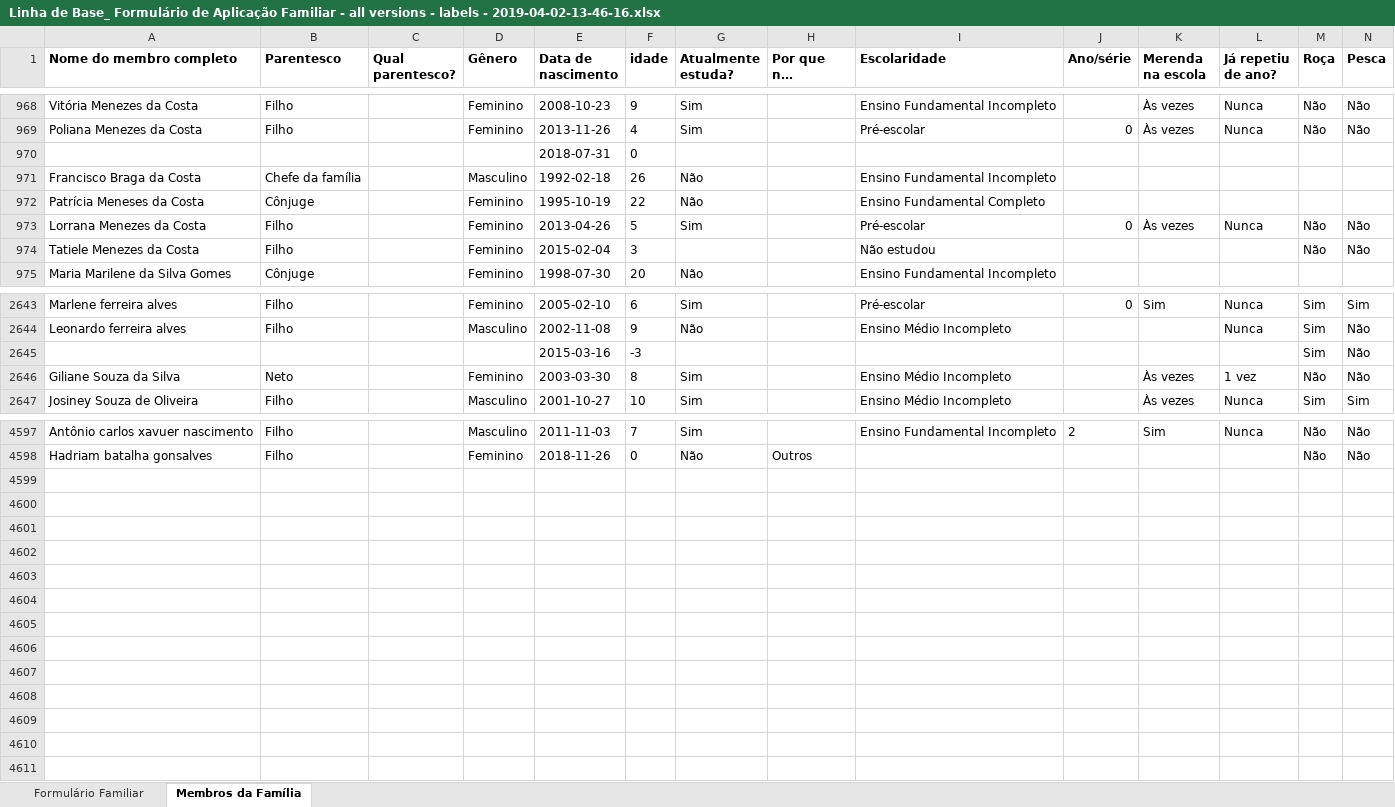
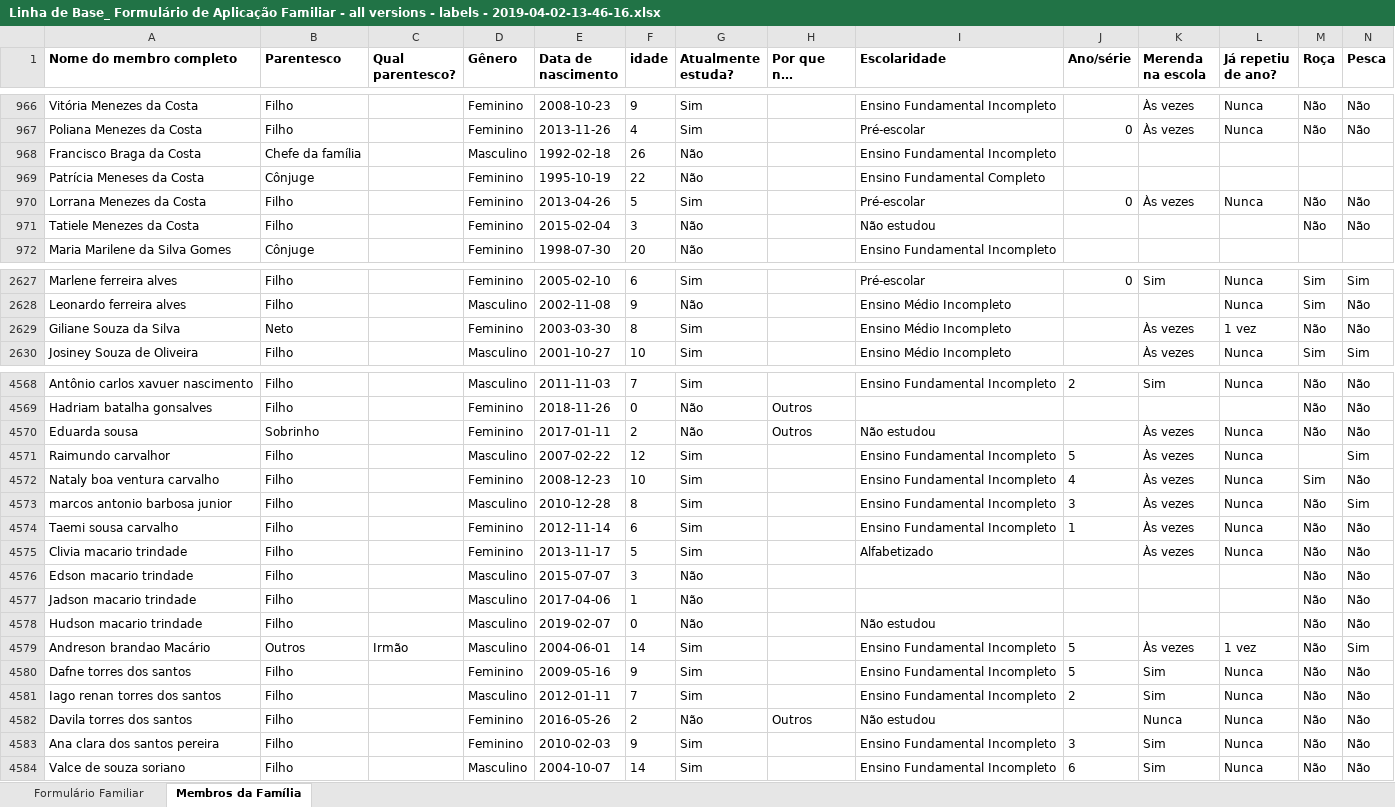
Before and after one commit to caiolif/datasets, an Excel workbook: Linha de Base_ Formulário de Aplicação Familiar - all versions - labels - 2019-04-02-13-46-16.xlsx, sheet Membros da Família, drawn as a sheet; only a part is shown, gaps mark what is left out; long unchanged cells end in …; values as stored, in another font and other column widths than the file's, no borders; removed rows and columns are numbered as before the commit, all else as after; rows hold the shown columns only; the diff covers the shown part only; the diff names each change by its address in the sheet, - before the commit and + after, or states it on an @@ line.

```diff
--- a/Linha de Base_ Formulário de Aplicação Familiar - all versions - labels - 2019-04-02-13-46-16.xlsx (sheet Membros da Família)
+++ b/Linha de Base_ Formulário de Aplicação Familiar - all versions - labels - 2019-04-02-13-46-16.xlsx (sheet Membros da Família)
-row 970:  |  |  |  | 2018-07-31 | 0
-G971 (Atualmente estuda?): (empty)
+G971 (Atualmente estuda?): Não
-row 2645:  |  |  |  | 2015-03-16 | -3 |  |  |  |  |  |  | Sim | Não
+row 4570: Eduarda sousa | Sobrinho |  | Feminino | 2017-01-11 | 2 | Não | Outros | Não estudou |  | Às vezes | Nunca | Não | Não
+row 4571: Raimundo carvalhor | Filho |  | Masculino | 2007-02-22 | 12 | Sim |  | Ensino Fundamental Incompleto | 5 | Às vezes | Nunca |  | Sim
+row 4572: Nataly boa ventura carvalho | Filho |  | Feminino | 2008-12-23 | 10 | Sim |  | Ensino Fundamental Incompleto | 4 | Às vezes | Nunca | Sim | Não
+row 4573: marcos antonio barbosa junior | Filho |  | Masculino | 2010-12-28 | 8 | Sim |  | Ensino Fundamental Incompleto | 3 | Às vezes | Nunca | Não | Sim
+row 4574: Taemi sousa carvalho | Filho |  | Feminino | 2012-11-14 | 6 | Sim |  | Ensino Fundamental Incompleto | 1 | Às vezes | Nunca | Não | Não
+row 4575: Clivia macario trindade | Filho |  | Feminino | 2013-11-17 | 5 | Sim |  | Alfabetizado |  | Às vezes | Nunca | Não | Não
+row 4576: Edson macario trindade | Filho |  | Masculino | 2015-07-07 | 3 | Não |  |  |  |  |  | Não | Não
+row 4577: Jadson macario trindade | Filho |  | Masculino | 2017-04-06 | 1 | Não |  |  |  |  |  | Não | Não
+row 4578: Hudson macario trindade | Filho |  | Masculino | 2019-02-07 | 0 | Não |  | Não estudou |  |  |  | Não | Não
+row 4579: Andreson brandao Macário | Outros | Irmão | Masculino | 2004-06-01 | 14 | Sim |  | Ensino Fundamental Incompleto | 5 | Às vezes | 1 vez | Não | Sim
+row 4580: Dafne torres dos santos | Filho |  | Feminino | 2009-05-16 | 9 | Sim |  | Ensino Fundamental Incompleto | 5 | Sim | Nunca | Não | Não
+row 4581: Iago renan torres dos santos | Filho |  | Masculino | 2012-01-11 | 7 | Sim |  | Ensino Fundamental Incompleto | 2 | Sim | Nunca | Não | Não
+row 4582: Davila torres dos santos | Filho |  | Feminino | 2016-05-26 | 2 | Não | Outros | Não estudou |  | Nunca | Nunca | Não | Não
+row 4583: Ana clara dos santos pereira | Filho |  | Feminino | 2010-02-03 | 9 | Sim |  | Ensino Fundamental Incompleto | 3 | Sim | Nunca | Não | Não
+row 4584: Valce de souza soriano | Filho |  | Masculino | 2004-10-07 | 14 | Sim |  | Ensino Fundamental Incompleto | 6 | Sim | Nunca | Não | Não
```
Also changed, not shown: 27 removed rows, 302 edited cells and cell formats elsewhere in this sheet, sheet Formulário Familiar, hidden cells.
